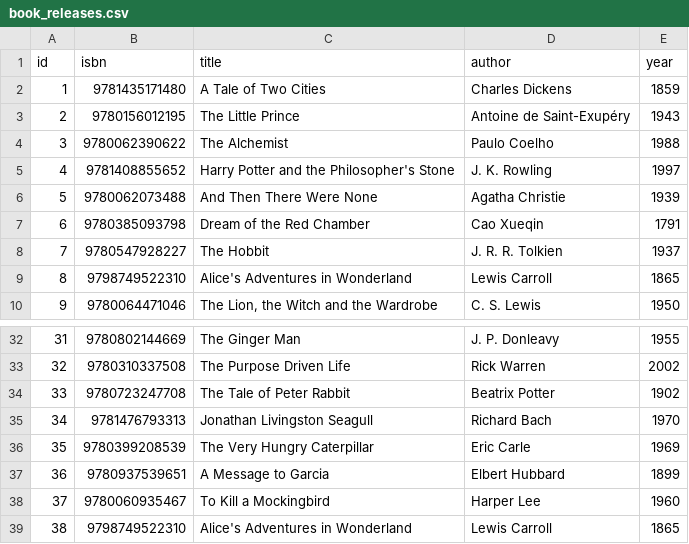
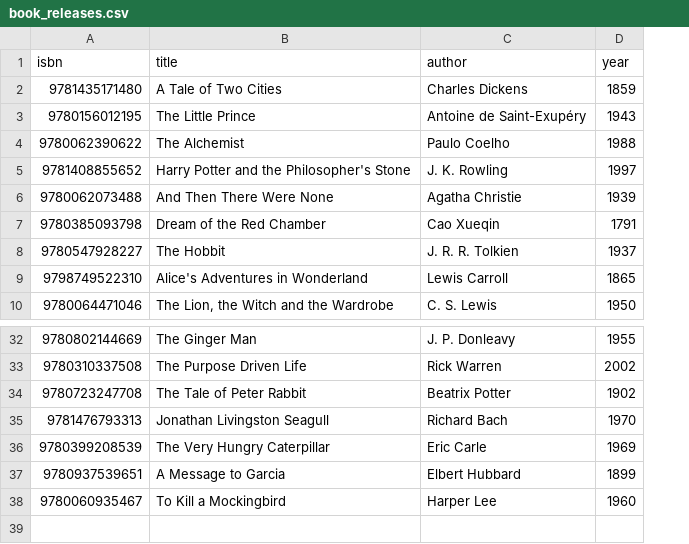
Before and after one commit to mock-projects/library-catalogue, a CSV file: src/data/book_releases.csv, drawn as a sheet; only a part is shown, gaps mark what is left out; the diff names each change by its address in the sheet, - before the commit and + after, or states it on an @@ line.

Commit message:
Split book CSV file into two
This is a breaking change that introduces some errors, you'll need the next commit as well to fix them.

```diff
--- a/src/data/book_releases.csv
+++ b/src/data/book_releases.csv
-column A (id), rows 2-10: 1 | 2 | 3 | 4 | 5 | 6 | 7 | 8 | 9; rows 32-38: 31 | 32 | 33 | 34 | 35 | 36 | 37
-row 39: 38 | 9798749522310 | Alice's Adventures in Wonderland | Lewis Carroll | 1865
```
Also changed, not shown: src/data/checkouts.csv, 1 other file.
